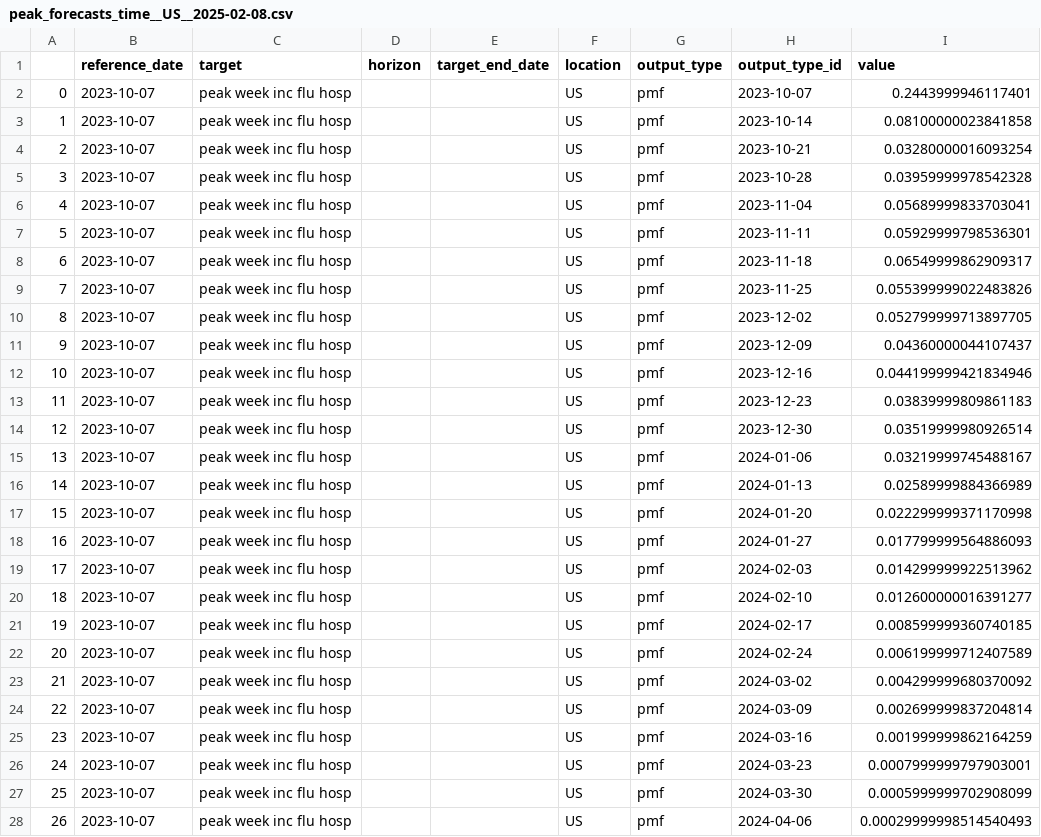
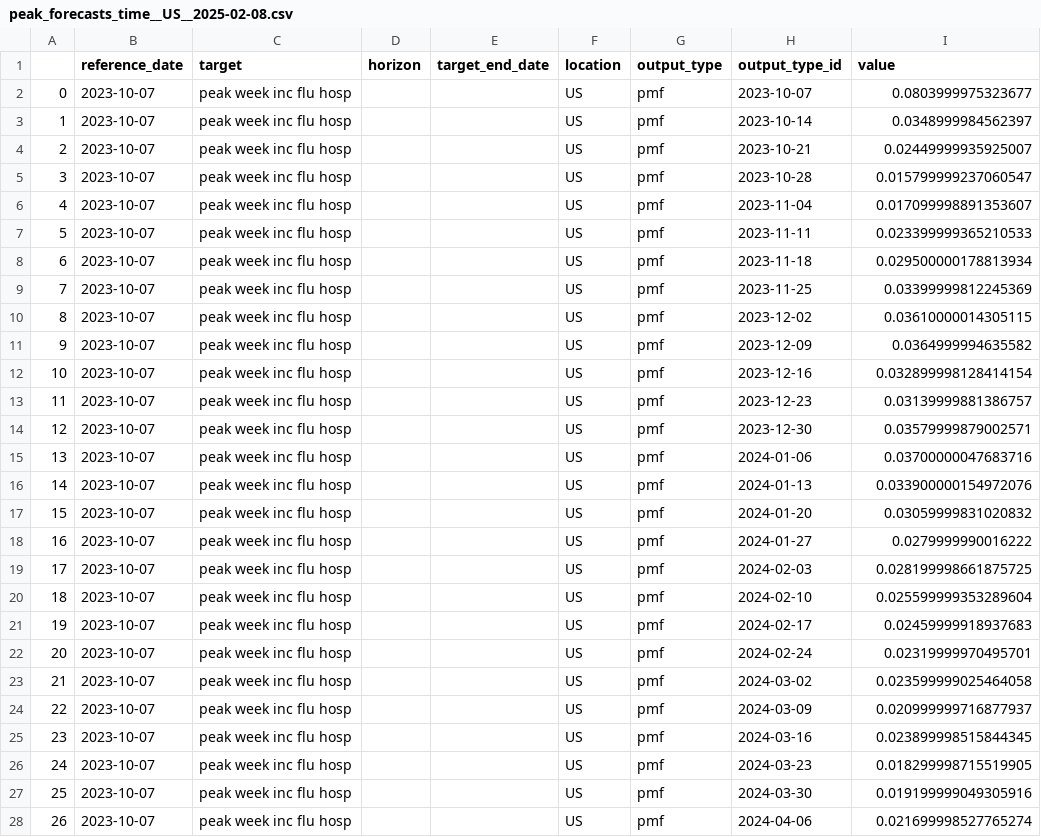
Before and after one commit to computationalUncertaintyLab/importance_of_data, a CSV file: forecasts/without_signals/peak_forecasts_time__US__2025-02-08.csv, drawn as a sheet; only a part is shown; the diff covers the shown part only.

```diff
--- a/forecasts/without_signals/peak_forecasts_time__US__2025-02-08.csv
+++ b/forecasts/without_signals/peak_forecasts_time__US__2025-02-08.csv
@@ -1,28 +1,28 @@
 ,reference_date,target,horizon,target_end_date,location,output_type,output_type_id,value
-0,2023-10-07,peak week inc flu hosp,,,US,pmf,2023-10-07,0.2443999946117401
-1,2023-10-07,peak week inc flu hosp,,,US,pmf,2023-10-14,0.08100000023841858
-2,2023-10-07,peak week inc flu hosp,,,US,pmf,2023-10-21,0.03280000016093254
-3,2023-10-07,peak week inc flu hosp,,,US,pmf,2023-10-28,0.03959999978542328
-4,2023-10-07,peak week inc flu hosp,,,US,pmf,2023-11-04,0.05689999833703041
-5,2023-10-07,peak week inc flu hosp,,,US,pmf,2023-11-11,0.05929999798536301
-6,2023-10-07,peak week inc flu hosp,,,US,pmf,2023-11-18,0.06549999862909317
-7,2023-10-07,peak week inc flu hosp,,,US,pmf,2023-11-25,0.055399999022483826
-8,2023-10-07,peak week inc flu hosp,,,US,pmf,2023-12-02,0.052799999713897705
-9,2023-10-07,peak week inc flu hosp,,,US,pmf,2023-12-09,0.04360000044107437
-10,2023-10-07,peak week inc flu hosp,,,US,pmf,2023-12-16,0.044199999421834946
-11,2023-10-07,peak week inc flu hosp,,,US,pmf,2023-12-23,0.03839999809861183
-12,2023-10-07,peak week inc flu hosp,,,US,pmf,2023-12-30,0.03519999980926514
-13,2023-10-07,peak week inc flu hosp,,,US,pmf,2024-01-06,0.03219999745488167
-14,2023-10-07,peak week inc flu hosp,,,US,pmf,2024-01-13,0.02589999884366989
-15,2023-10-07,peak week inc flu hosp,,,US,pmf,2024-01-20,0.022299999371170998
-16,2023-10-07,peak week inc flu hosp,,,US,pmf,2024-01-27,0.017799999564886093
-17,2023-10-07,peak week inc flu hosp,,,US,pmf,2024-02-03,0.014299999922513962
-18,2023-10-07,peak week inc flu hosp,,,US,pmf,2024-02-10,0.012600000016391277
-19,2023-10-07,peak week inc flu hosp,,,US,pmf,2024-02-17,0.008599999360740185
-20,2023-10-07,peak week inc flu hosp,,,US,pmf,2024-02-24,0.006199999712407589
-21,2023-10-07,peak week inc flu hosp,,,US,pmf,2024-03-02,0.004299999680370092
-22,2023-10-07,peak week inc flu hosp,,,US,pmf,2024-03-09,0.002699999837204814
-23,2023-10-07,peak week inc flu hosp,,,US,pmf,2024-03-16,0.001999999862164259
-24,2023-10-07,peak week inc flu hosp,,,US,pmf,2024-03-23,0.0007999999797903001
-25,2023-10-07,peak week inc flu hosp,,,US,pmf,2024-03-30,0.0005999999702908099
-26,2023-10-07,peak week inc flu hosp,,,US,pmf,2024-04-06,0.00029999998514540493
+0,2023-10-07,peak week inc flu hosp,,,US,pmf,2023-10-07,0.0803999975323677
+1,2023-10-07,peak week inc flu hosp,,,US,pmf,2023-10-14,0.0348999984562397
+2,2023-10-07,peak week inc flu hosp,,,US,pmf,2023-10-21,0.02449999935925007
+3,2023-10-07,peak week inc flu hosp,,,US,pmf,2023-10-28,0.015799999237060547
+4,2023-10-07,peak week inc flu hosp,,,US,pmf,2023-11-04,0.017099998891353607
+5,2023-10-07,peak week inc flu hosp,,,US,pmf,2023-11-11,0.023399999365210533
+6,2023-10-07,peak week inc flu hosp,,,US,pmf,2023-11-18,0.029500000178813934
+7,2023-10-07,peak week inc flu hosp,,,US,pmf,2023-11-25,0.03399999812245369
+8,2023-10-07,peak week inc flu hosp,,,US,pmf,2023-12-02,0.03610000014305115
+9,2023-10-07,peak week inc flu hosp,,,US,pmf,2023-12-09,0.0364999994635582
+10,2023-10-07,peak week inc flu hosp,,,US,pmf,2023-12-16,0.032899998128414154
+11,2023-10-07,peak week inc flu hosp,,,US,pmf,2023-12-23,0.03139999881386757
+12,2023-10-07,peak week inc flu hosp,,,US,pmf,2023-12-30,0.03579999879002571
+13,2023-10-07,peak week inc flu hosp,,,US,pmf,2024-01-06,0.03700000047683716
+14,2023-10-07,peak week inc flu hosp,,,US,pmf,2024-01-13,0.033900000154972076
+15,2023-10-07,peak week inc flu hosp,,,US,pmf,2024-01-20,0.03059999831020832
+16,2023-10-07,peak week inc flu hosp,,,US,pmf,2024-01-27,0.0279999990016222
+17,2023-10-07,peak week inc flu hosp,,,US,pmf,2024-02-03,0.028199998661875725
+18,2023-10-07,peak week inc flu hosp,,,US,pmf,2024-02-10,0.025599999353289604
+19,2023-10-07,peak week inc flu hosp,,,US,pmf,2024-02-17,0.02459999918937683
+20,2023-10-07,peak week inc flu hosp,,,US,pmf,2024-02-24,0.02319999970495701
+21,2023-10-07,peak week inc flu hosp,,,US,pmf,2024-03-02,0.023599999025464058
+22,2023-10-07,peak week inc flu hosp,,,US,pmf,2024-03-09,0.020999999716877937
+23,2023-10-07,peak week inc flu hosp,,,US,pmf,2024-03-16,0.023899998515844345
+24,2023-10-07,peak week inc flu hosp,,,US,pmf,2024-03-23,0.018299998715519905
+25,2023-10-07,peak week inc flu hosp,,,US,pmf,2024-03-30,0.019199999049305916
+26,2023-10-07,peak week inc flu hosp,,,US,pmf,2024-04-06,0.021699998527765274
```
Also changed, not shown: 6 edited cells elsewhere in this file, forecasts/with_signals/all_forecasts__US__2025-02-08.csv, forecasts/with_signals/peak_forecasts_time__US__2025-02-08.csv, 10 other files.
